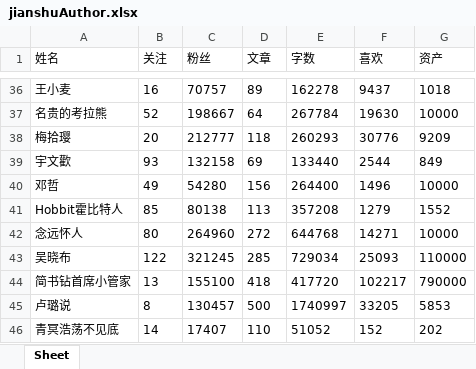
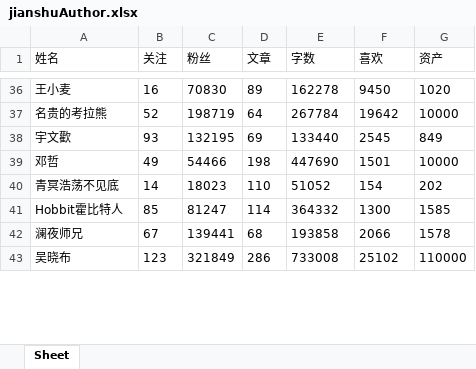
Before and after one commit to kelvinzhao/LearningPython, an Excel workbook: Scrapy/Jianshu/jianshuAuthor.xlsx, sheet Sheet, drawn as a sheet; only a part is shown, gaps mark what is left out; values as stored, in another font and other column widths than the file's, no borders; removed rows and columns are numbered as before the commit, all else as after; the diff covers the shown part only; the diff names each change by its address in the sheet, - before the commit and + after, or states it on an @@ line.

```diff
--- a/Scrapy/Jianshu/jianshuAuthor.xlsx (sheet Sheet)
+++ b/Scrapy/Jianshu/jianshuAuthor.xlsx (sheet Sheet)
-C36 (粉丝): 70757
+C36 (粉丝): 70830
-F36 (喜欢): 9437
+F36 (喜欢): 9450
-G36 (资产): 1018
+G36 (资产): 1020
-C37 (粉丝): 198667
+C37 (粉丝): 198719
-F37 (喜欢): 19630
+F37 (喜欢): 19642
-row 38: 梅拾璎 | 20 | 212777 | 118 | 260293 | 30776 | 9209
-C38 (粉丝): 132158
+C38 (粉丝): 132195
-F38 (喜欢): 2544
+F38 (喜欢): 2545
-C39 (粉丝): 54280
+C39 (粉丝): 54466
-D39 (文章): 156
+D39 (文章): 198
-E39 (字数): 264400
+E39 (字数): 447690
-F39 (喜欢): 1496
+F39 (喜欢): 1501
+row 40: 青冥浩荡不见底 | 14 | 18023 | 110 | 51052 | 154 | 202
-C41 (粉丝): 80138
+C41 (粉丝): 81247
-D41 (文章): 113
+D41 (文章): 114
-E41 (字数): 357208
+E41 (字数): 364332
-F41 (喜欢): 1279
+F41 (喜欢): 1300
-G41 (资产): 1552
+G41 (资产): 1585
-row 42: 念远怀人 | 80 | 264960 | 272 | 644768 | 14271 | 10000
+row 42: 澜夜师兄 | 67 | 139441 | 68 | 193858 | 2066 | 1578
-B43 (关注): 122
+B43 (关注): 123
-C43 (粉丝): 321245
+C43 (粉丝): 321849
-D43 (文章): 285
+D43 (文章): 286
-E43 (字数): 729034
+E43 (字数): 733008
-F43 (喜欢): 25093
+F43 (喜欢): 25102
-row 44: 简书钻首席小管家 | 13 | 155100 | 418 | 417720 | 102217 | 790000
-row 45: 卢璐说 | 8 | 130457 | 500 | 1740997 | 33205 | 5853
-row 46: 青冥浩荡不见底 | 14 | 17407 | 110 | 51052 | 152 | 202
```
Also changed, not shown: 9 added rows, 191 removed rows and 63 edited cells elsewhere in this sheet, 2 other files.
